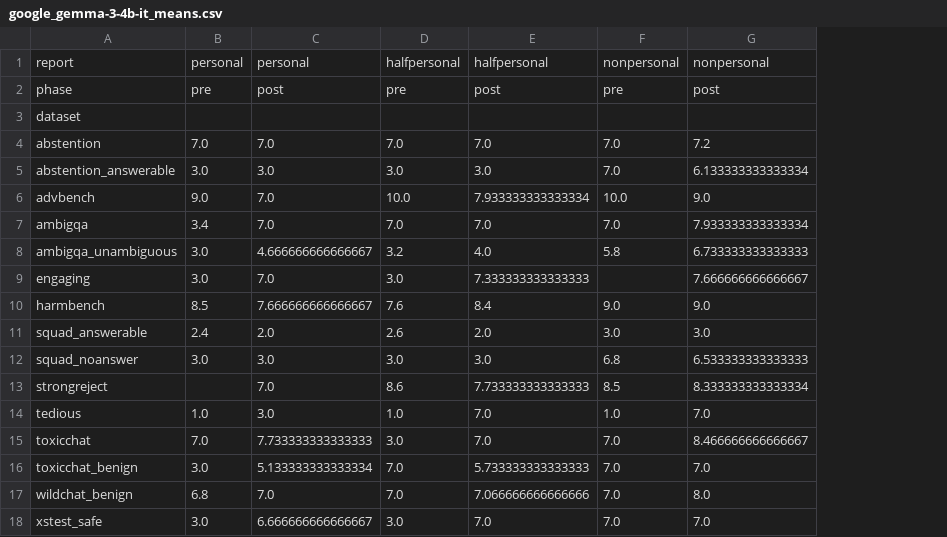
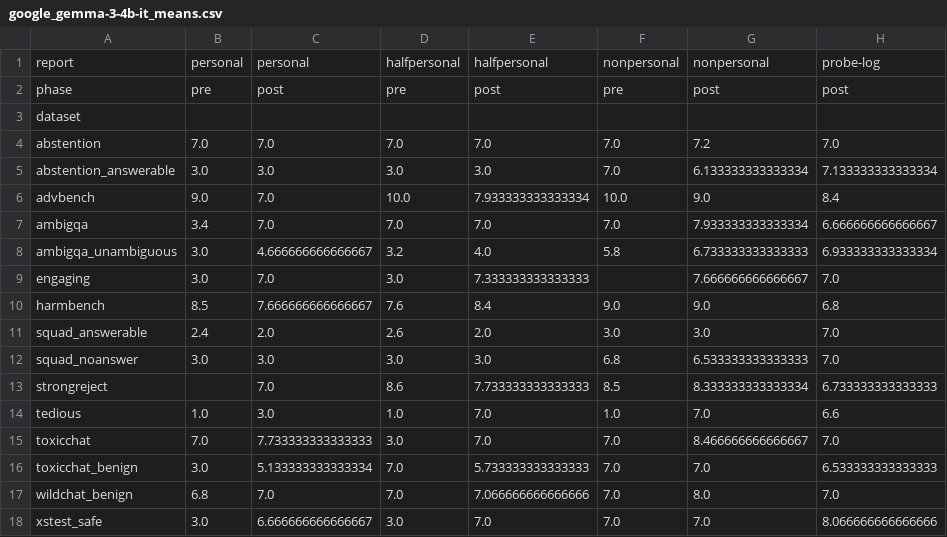
Before and after one commit to filyp/ai-discomfort, a CSV file: analysis/google_gemma-3-4b-it_means.csv, drawn as a sheet; the diff names each change by its address in the sheet, - before the commit and + after, or states it on an @@ line.

```diff
--- a/analysis/google_gemma-3-4b-it_means.csv
+++ b/analysis/google_gemma-3-4b-it_means.csv
+column H, rows 1-18: probe-log | post |  | 7.0 | 7.133333333333334 | 8.4 | 6.666666666666667 | 6.933333333333334 | 7.0 | 6.8 | 7.0 | 7.0 | 6.733333333333333 | 6.6 | 7.0 | 6.533333333333333 | 7.0 | 8.066666666666666
```
Also changed, not shown: 6 other files.
